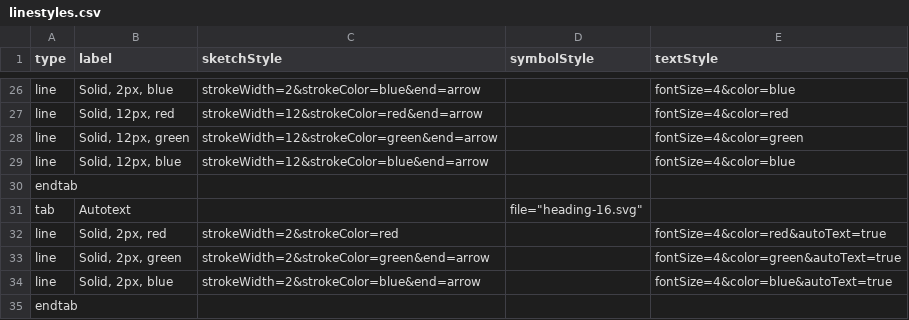
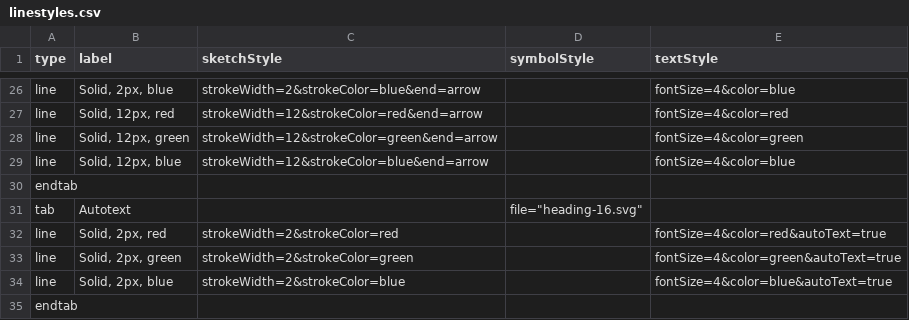
Before and after one commit to davismmarques/sample-palette-configurations, a CSV file: linestyles.csv, drawn as a sheet; only a part is shown, gaps mark what is left out.

```diff
--- a/linestyles.csv
+++ b/linestyles.csv
@@ -32,4 +32,4 @@ tab,Autotext,,"file=""heading-16.svg""",
 line,"Solid, 2px, red",strokeWidth=2&strokeColor=red,,fontSize=4&color=red&autoText=true
-line,"Solid, 2px, green",strokeWidth=2&strokeColor=green&end=arrow,,fontSize=4&color=green&autoText=true
-line,"Solid, 2px, blue",strokeWidth=2&strokeColor=blue&end=arrow,,fontSize=4&color=blue&autoText=true
+line,"Solid, 2px, green",strokeWidth=2&strokeColor=green,,fontSize=4&color=green&autoText=true
+line,"Solid, 2px, blue",strokeWidth=2&strokeColor=blue,,fontSize=4&color=blue&autoText=true
 endtab,,,,
```
Also changed, not shown: gas.csv, 1 other file.
